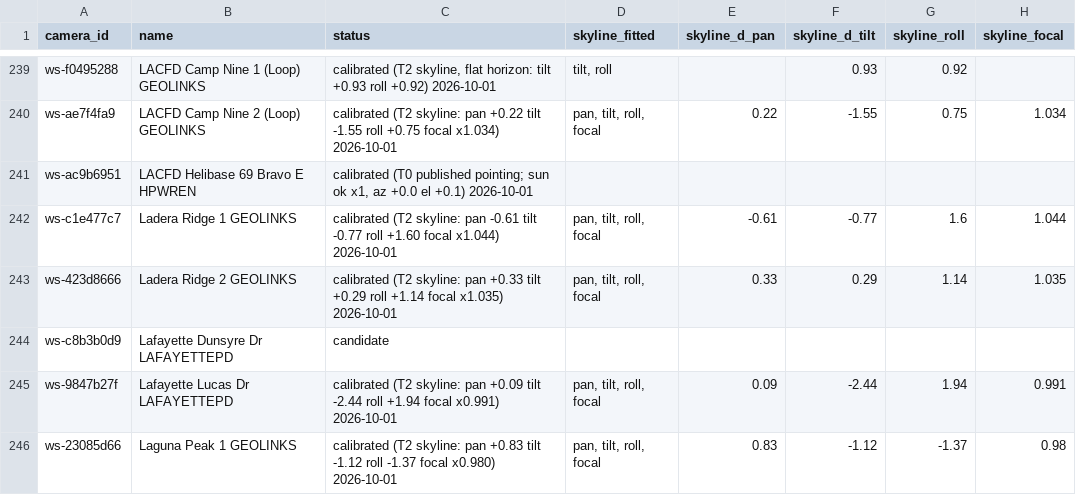
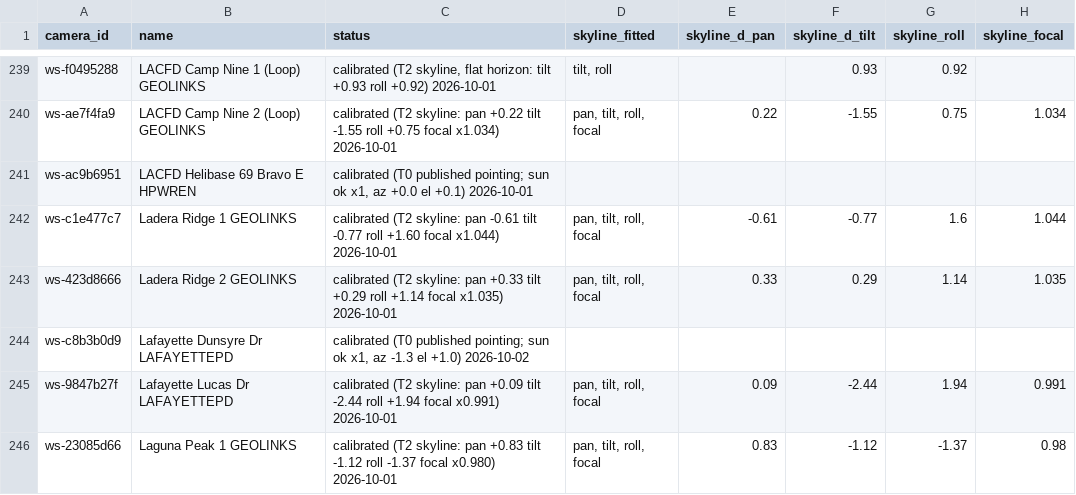
Before and after one commit to pless/contrails, a CSV file: cameras/data/verify.csv, drawn as a sheet; only a part is shown, gaps mark what is left out; the diff covers the shown part only; the diff names each change by its address in the sheet, - before the commit and + after, or states it on an @@ line.

```diff
--- a/cameras/data/verify.csv
+++ b/cameras/data/verify.csv
-C244 (status): candidate
+C244 (status): calibrated (T0 published pointing; sun ok x1, az -1.3 el +1.0) 2026-10-02
```
Also changed, not shown: 1 added row and 21 edited cells elsewhere in this file, 2 other files.
